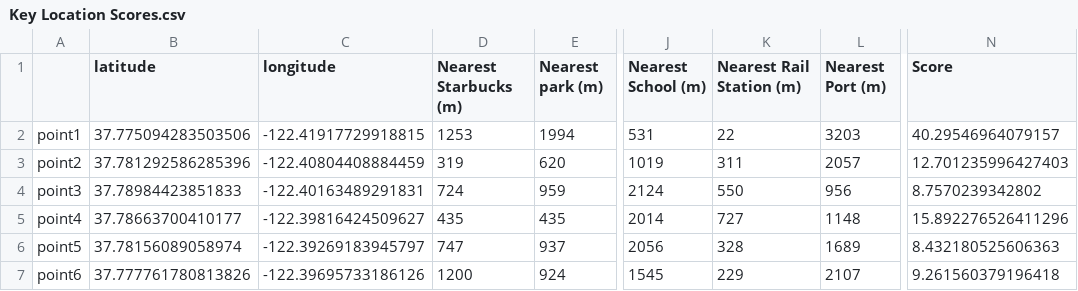
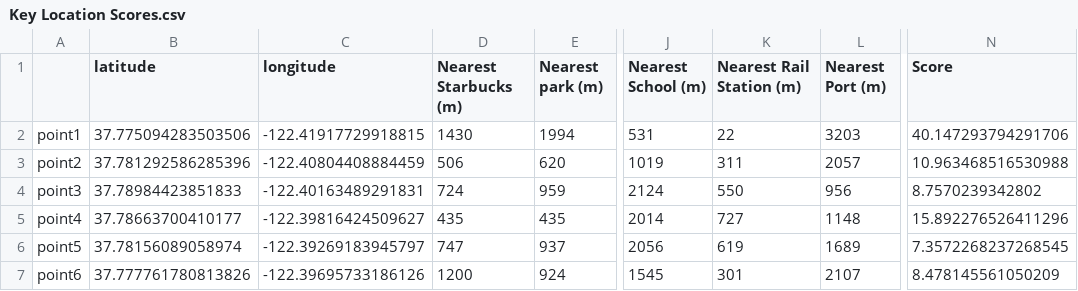
Before and after one commit to litosmunoz/Exploring-San-Francisco, a CSV file: data/Key Location Scores.csv, drawn as a sheet; only a part is shown, gaps mark what is left out; the diff names each change by its address in the sheet, - before the commit and + after, or states it on an @@ line.

```diff
--- a/data/Key Location Scores.csv
+++ b/data/Key Location Scores.csv
-D2 (Nearest Starbucks (m)): 1253
+D2 (Nearest Starbucks (m)): 1430
-N2 (Score): 40.29546964079157
+N2 (Score): 40.147293794291706
-D3 (Nearest Starbucks (m)): 319
+D3 (Nearest Starbucks (m)): 506
-N3 (Score): 12.701235996427403
+N3 (Score): 10.963468516530988
-K6 (Nearest Rail Station (m)): 328
+K6 (Nearest Rail Station (m)): 619
-N6 (Score): 8.432180525606363
+N6 (Score): 7.3572268237268545
-K7 (Nearest Rail Station (m)): 229
+K7 (Nearest Rail Station (m)): 301
-N7 (Score): 9.261560379196418
+N7 (Score): 8.478145561050209
```
Also changed, not shown: 2 other files.
